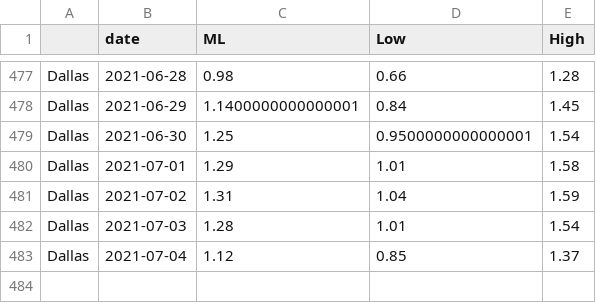
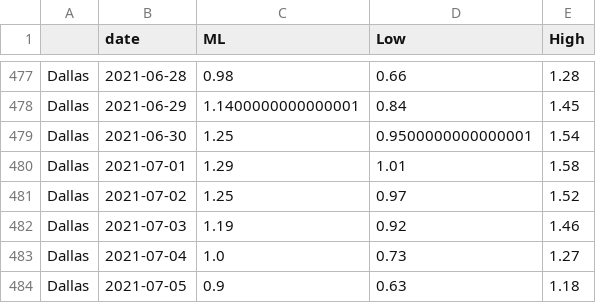
Before and after one commit to mlgupta/covid-19-tracker, a CSV file: rt_tx.csv, drawn as a sheet; only a part is shown, gaps mark what is left out.

```diff
--- a/rt_tx.csv
+++ b/rt_tx.csv
@@ -480,4 +480,5 @@ Dallas,2021-06-30,1.25,0.9500000000000001,1.54
 Dallas,2021-07-01,1.29,1.01,1.58
-Dallas,2021-07-02,1.31,1.04,1.59
-Dallas,2021-07-03,1.28,1.01,1.54
-Dallas,2021-07-04,1.12,0.85,1.37
+Dallas,2021-07-02,1.25,0.97,1.52
+Dallas,2021-07-03,1.19,0.92,1.46
+Dallas,2021-07-04,1.0,0.73,1.27
+Dallas,2021-07-05,0.9,0.63,1.18
```
Also changed, not shown: rt_usa.csv.
